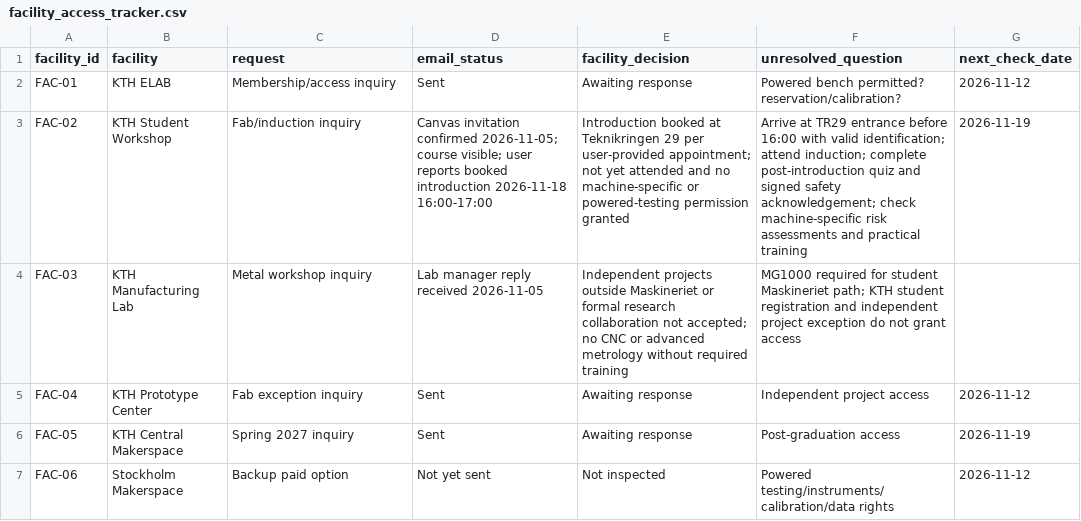
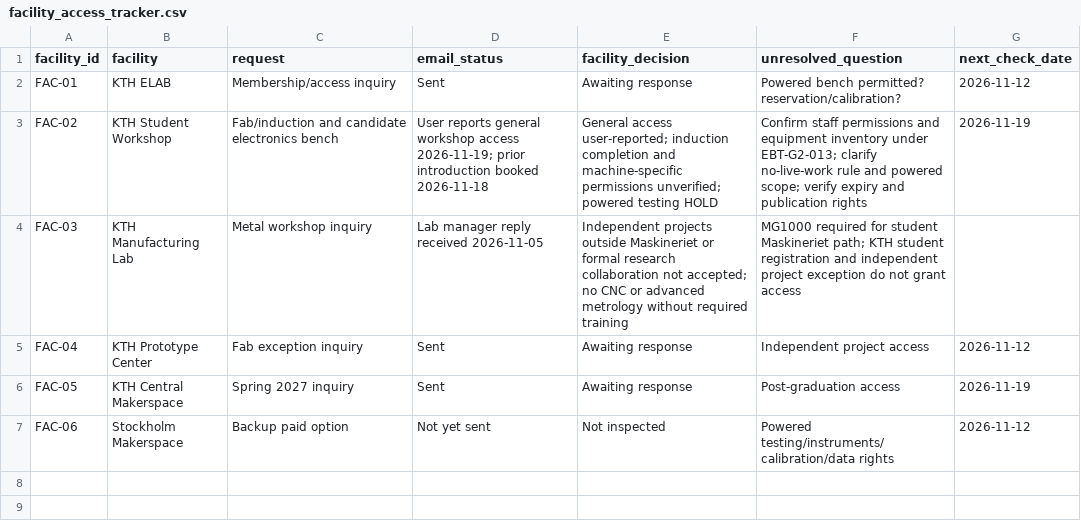
Before and after one commit to Open-Energy-Methods/electronics-bench-testing, a CSV file: 08_project_controls/facility_access_tracker.csv, drawn as a sheet.

Commit message:
Record workshop access report without releasing G2 holds

```diff
--- a/08_project_controls/facility_access_tracker.csv
+++ b/08_project_controls/facility_access_tracker.csv
@@ -2,3 +2,3 @@
 FAC-01,KTH ELAB,Membership/access inquiry,Sent,Awaiting response,Powered bench permitted? reservation/calibration?,2026-11-12
-FAC-02,KTH Student Workshop,Fab/induction inquiry,Canvas invitation confirmed 2026-11-05; course visible; user reports booked introduction 2026-11-18 16:00-17:00,Introduction booked at Teknikringen 29 per user-provided appointment; not yet attended and no machine-specific or powered-testing permission granted,Arrive at TR29 entrance before 16:00 with valid identification; attend induction; complete post-introduction quiz and signed safety acknowledgement; check machine-specific risk assessments and practical training,2026-11-19
+FAC-02,KTH Student Workshop,Fab/induction and candidate electronics bench,User reports general workshop access 2026-11-19; prior introduction booked 2026-11-18,General access user-reported; induction completion and machine-specific permissions unverified; powered testing HOLD,Confirm staff permissions and equipment inventory under EBT-G2-013; clarify no-live-work rule and powered scope; verify expiry and publication rights,2026-11-19
 FAC-03,KTH Manufacturing Lab,Metal workshop inquiry,Lab manager reply received 2026-11-05,Independent projects outside Maskineriet or formal research collaboration not accepted; no CNC or advanced metrology without required training,MG1000 required for student Maskineriet path; KTH student registration and independent project exception do not grant access,
```
